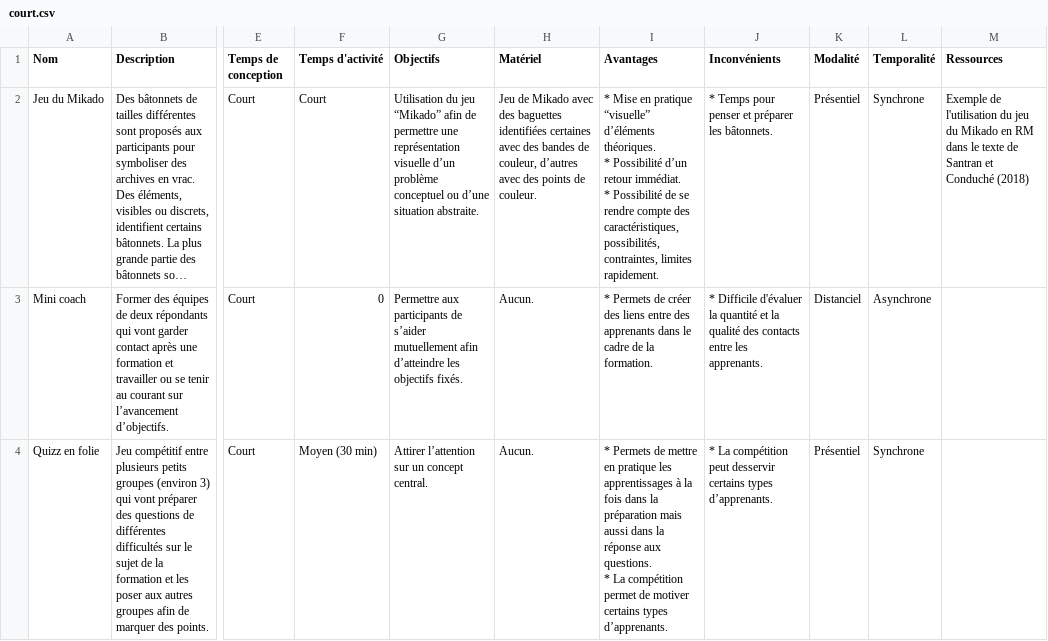
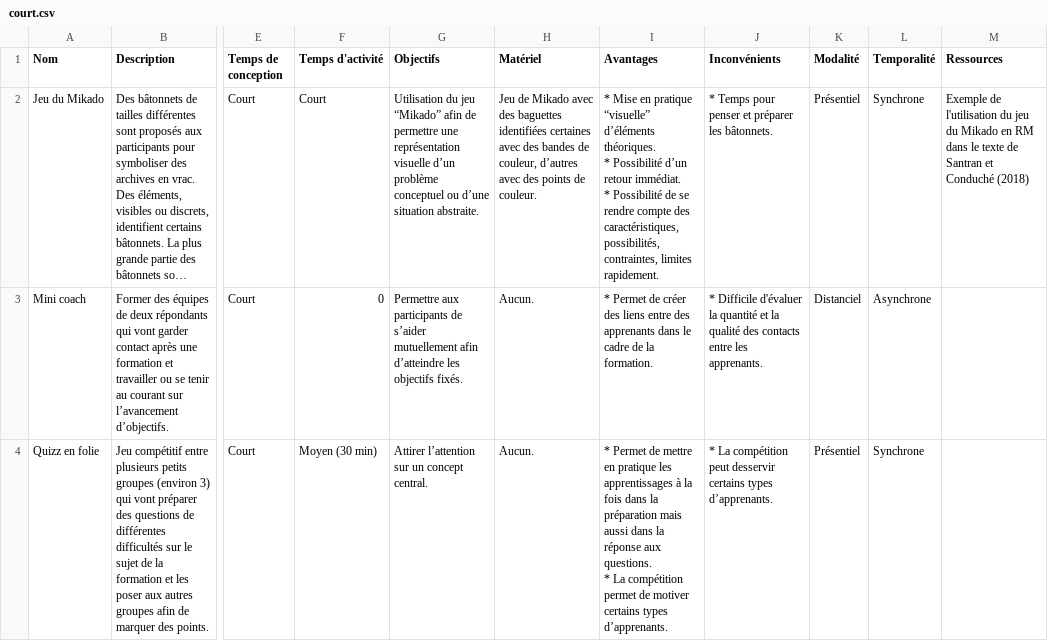
Before and after one commit to hartbit/TravailBachelor, a CSV file: _data/court.csv, drawn as a sheet; only a part is shown, gaps mark what is left out; long unchanged cells end in …; the diff covers the shown part only; the diff names each change by its address in the sheet, - before the commit and + after, or states it on an @@ line.

```diff
--- a/_data/court.csv
+++ b/_data/court.csv
-I3 (Avantages): * Permets de créer…
+I3 (Avantages): * Permet de créer…
-I4 (Avantages): * Permets de mettre…
+I4 (Avantages): * Permet de mettre…
```
Also changed, not shown: 4 edited cells elsewhere in this file, _data/moyen.csv, _data/outils.csv.
